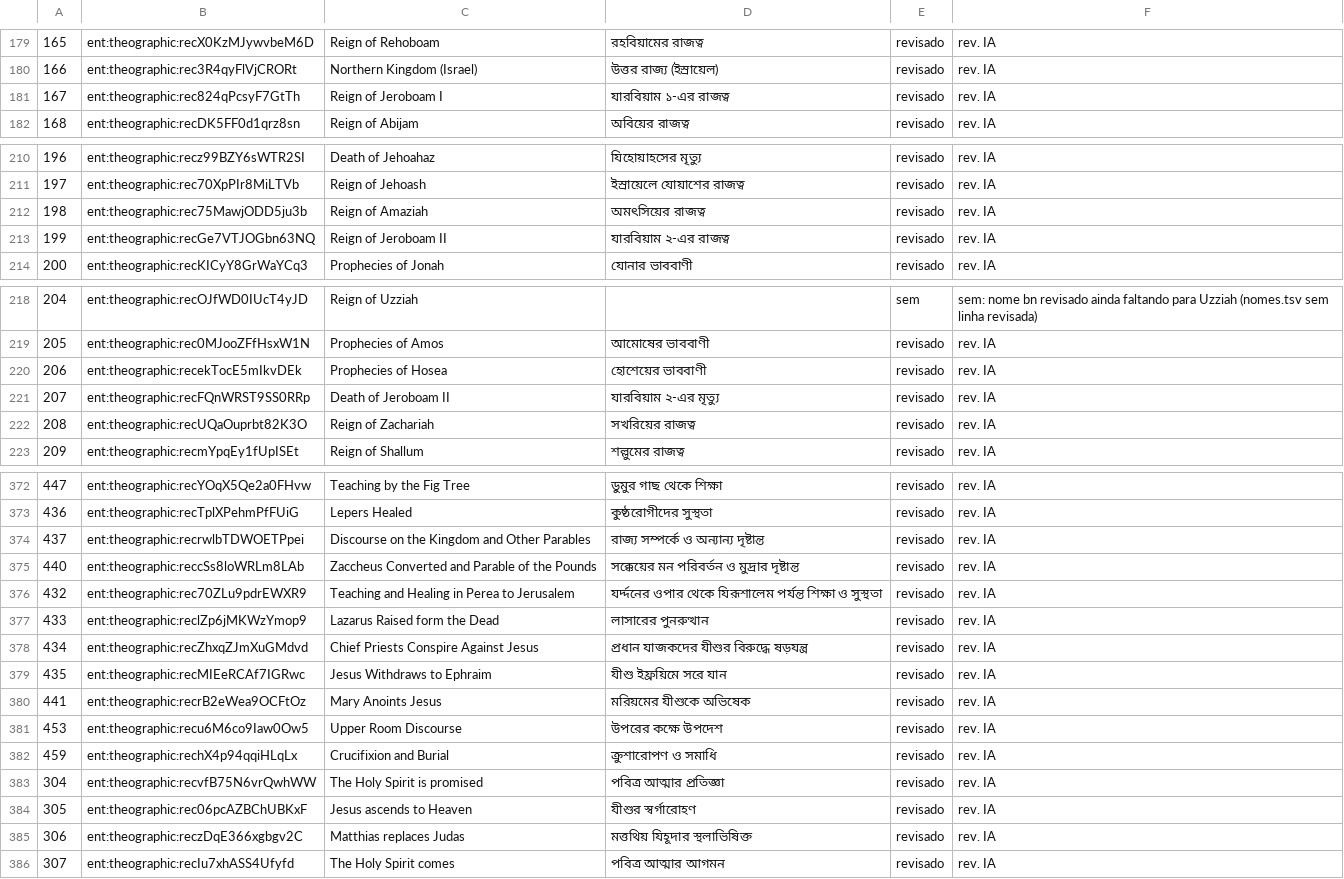
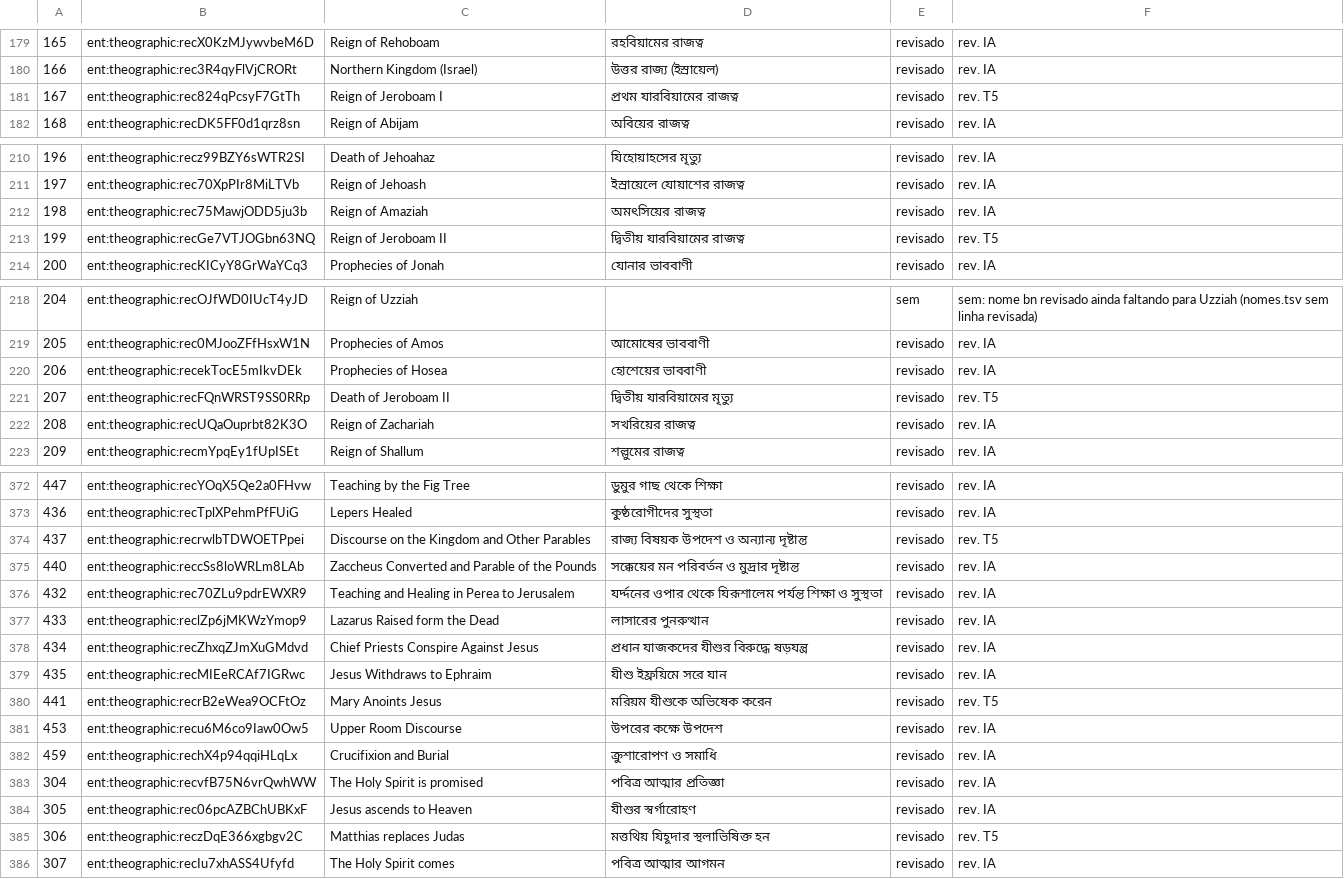
Before and after one commit to alvarosw/sensus, a TSV file: pipeline/ingest/corrections/bn/titulos-eventos.tsv, drawn as a sheet; only a part is shown, gaps mark what is left out; the diff names each change by its address in the sheet, - before the commit and + after, or states it on an @@ line.

```diff
--- a/pipeline/ingest/corrections/bn/titulos-eventos.tsv
+++ b/pipeline/ingest/corrections/bn/titulos-eventos.tsv
-D181: যারবিয়াম ১-এর রাজত্ব
+D181: প্রথম যারবিয়ামের রাজত্ব
-F181: rev. IA
+F181: rev. T5
-D213: যারবিয়াম ২-এর রাজত্ব
+D213: দ্বিতীয় যারবিয়ামের রাজত্ব
-F213: rev. IA
+F213: rev. T5
-D221: যারবিয়াম ২-এর মৃত্যু
+D221: দ্বিতীয় যারবিয়ামের মৃত্যু
-F221: rev. IA
+F221: rev. T5
-D374: রাজ্য সম্পর্কে ও অন্যান্য দৃষ্টান্ত
+D374: রাজ্য বিষয়ক উপদেশ ও অন্যান্য দৃষ্টান্ত
-F374: rev. IA
+F374: rev. T5
-D380: মরিয়মের যীশুকে অভিষেক
+D380: মরিয়ম যীশুকে অভিষেক করেন
-F380: rev. IA
+F380: rev. T5
-D385: মত্তথিয় যিহূদার স্থলাভিষিক্ত
+D385: মত্তথিয় যিহূদার স্থলাভিষিক্ত হন
-F385: rev. IA
+F385: rev. T5
```
Also changed, not shown: pipeline/ingest/corrections/bn/gramatica-descricoes.tsv, 2 other files.
